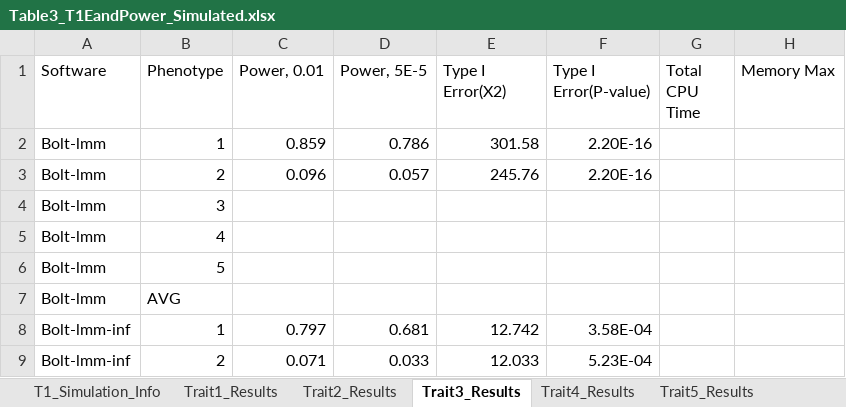
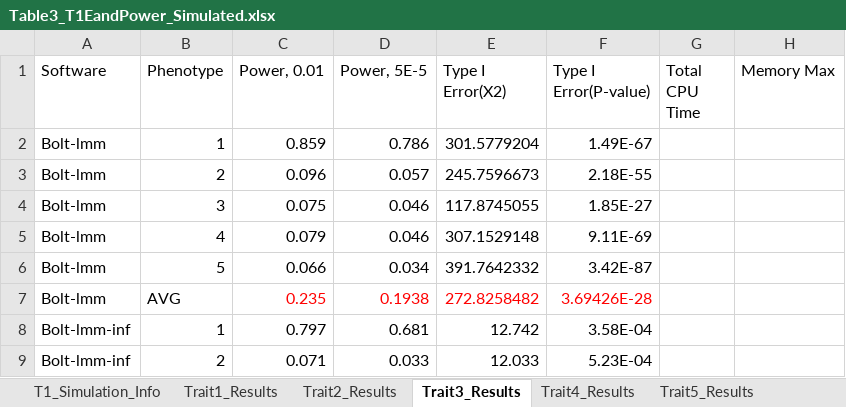
Before and after one commit to KirakiraZLY/An-evaluation-of-software-for-performing-GWAS-mixed-model-association-analysis, an Excel workbook: Tables/Table3_T1EandPower_Simulated.xlsx, sheet Trait3_Results, drawn as a sheet; only a part is shown; values as stored, in another font and other column widths than the file's, no borders; the diff names each change by its address in the sheet, - before the commit and + after, or states it on an @@ line.

Commit message:
Update Table3_T1EandPower_Simulated.xlsx

```diff
--- a/Tables/Table3_T1EandPower_Simulated.xlsx (sheet Trait3_Results)
+++ b/Tables/Table3_T1EandPower_Simulated.xlsx (sheet Trait3_Results)
-E2 (Type I Error(X2)): 301.58
+E2 (Type I Error(X2)): 301.5779204
-F2 (Type I Error(P-value)): 2.20E-16
+F2 (Type I Error(P-value)): 1.49E-67
-E3 (Type I Error(X2)): 245.76
+E3 (Type I Error(X2)): 245.7596673
-F3 (Type I Error(P-value)): 2.20E-16
+F3 (Type I Error(P-value)): 2.18E-55
-C4 (Power, 0.01): (empty)
+C4 (Power, 0.01): 0.075
-D4:D5 (Power, 5E-5): (empty)
+D4:D5 (Power, 5E-5): 0.046
-E4 (Type I Error(X2)): (empty)
+E4 (Type I Error(X2)): 117.8745055
-F4 (Type I Error(P-value)): (empty)
+F4 (Type I Error(P-value)): 1.85E-27
-C5 (Power, 0.01): (empty)
+C5 (Power, 0.01): 0.079
-E5 (Type I Error(X2)): (empty)
+E5 (Type I Error(X2)): 307.1529148
-F5 (Type I Error(P-value)): (empty)
+F5 (Type I Error(P-value)): 9.11E-69
-C6 (Power, 0.01): (empty)
+C6 (Power, 0.01): 0.066
-D6 (Power, 5E-5): (empty)
+D6 (Power, 5E-5): 0.034
-E6 (Type I Error(X2)): (empty)
+E6 (Type I Error(X2)): 391.7642332
-F6 (Type I Error(P-value)): (empty)
+F6 (Type I Error(P-value)): 3.42E-87
-C7 (Power, 0.01): (empty)
+C7 (Power, 0.01): 0.235
-D7 (Power, 5E-5): (empty)
+D7 (Power, 5E-5): 0.1938
-E7 (Type I Error(X2)): (empty)
+E7 (Type I Error(X2)): 272.8258482
-F7 (Type I Error(P-value)): (empty)
+F7 (Type I Error(P-value)): 3.69426E-28
```
Also changed, not shown: sheet Trait5_Results, sheet Trait2_Results.
